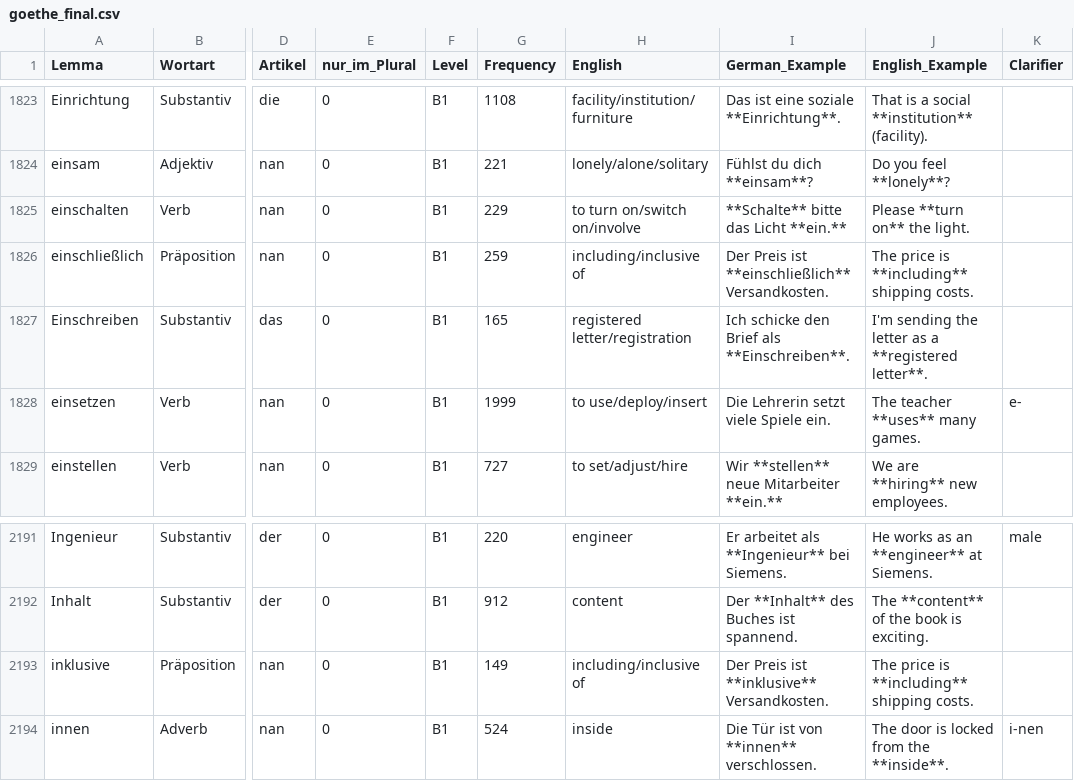
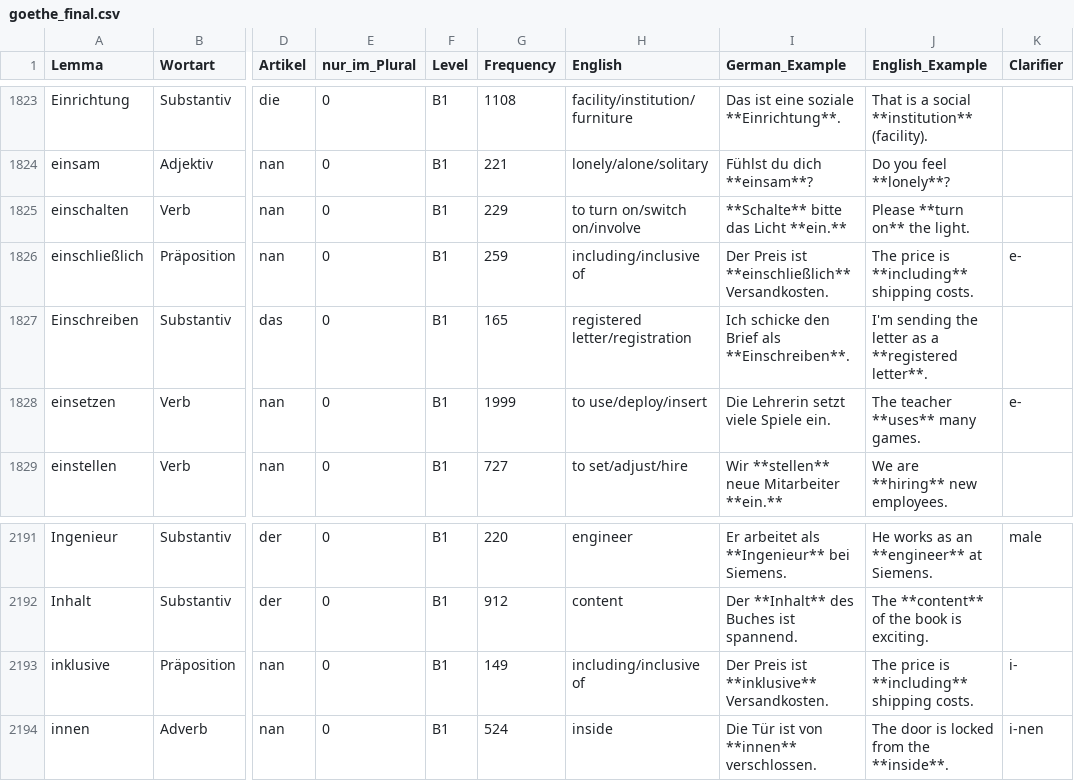
Before and after one commit to hieuristic/flashrecall, a CSV file: goethe_final.csv, drawn as a sheet; only a part is shown, gaps mark what is left out; the diff names each change by its address in the sheet, - before the commit and + after, or states it on an @@ line.

```diff
--- a/goethe_final.csv
+++ b/goethe_final.csv
-K1826 (Clarifier): (empty)
+K1826 (Clarifier): e-
-K2193 (Clarifier): (empty)
+K2193 (Clarifier): i-
```
Also changed, not shown: 1 other file.
